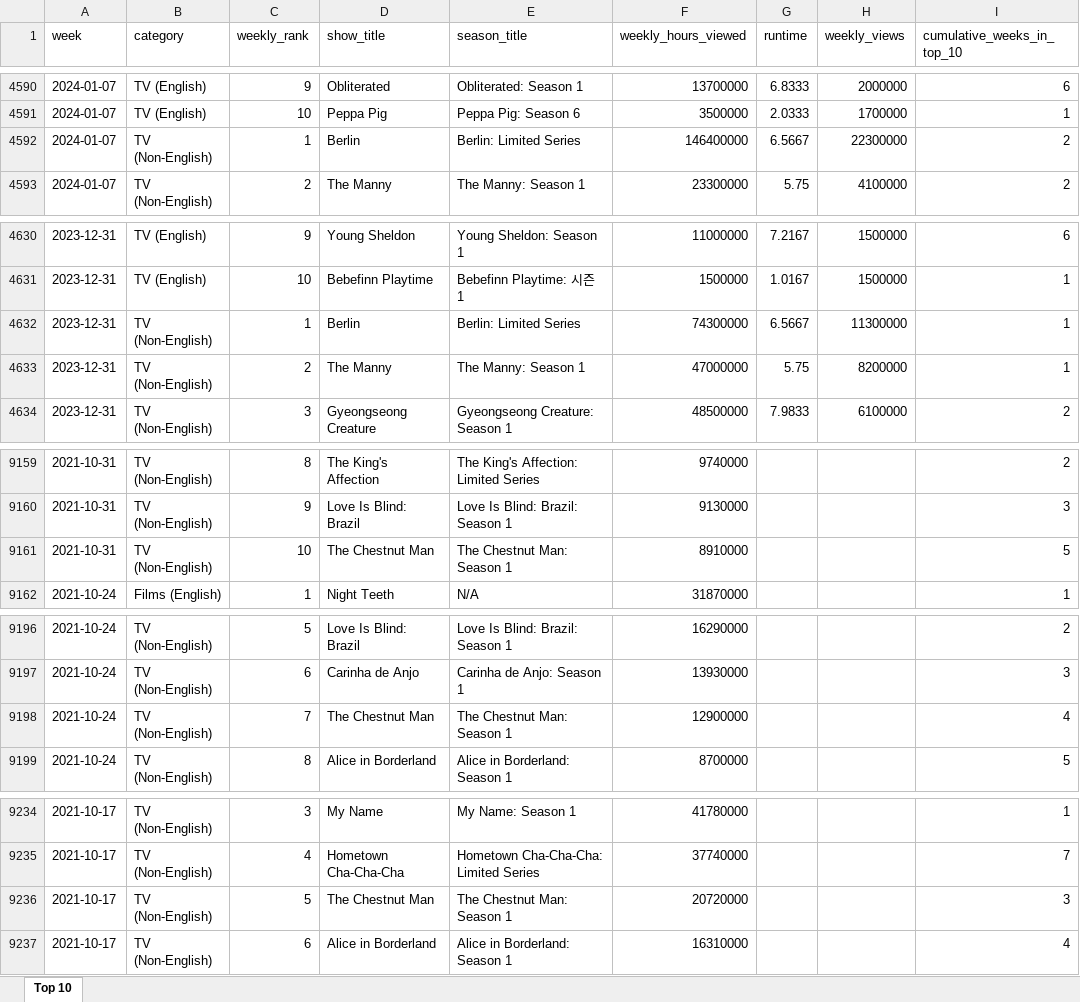
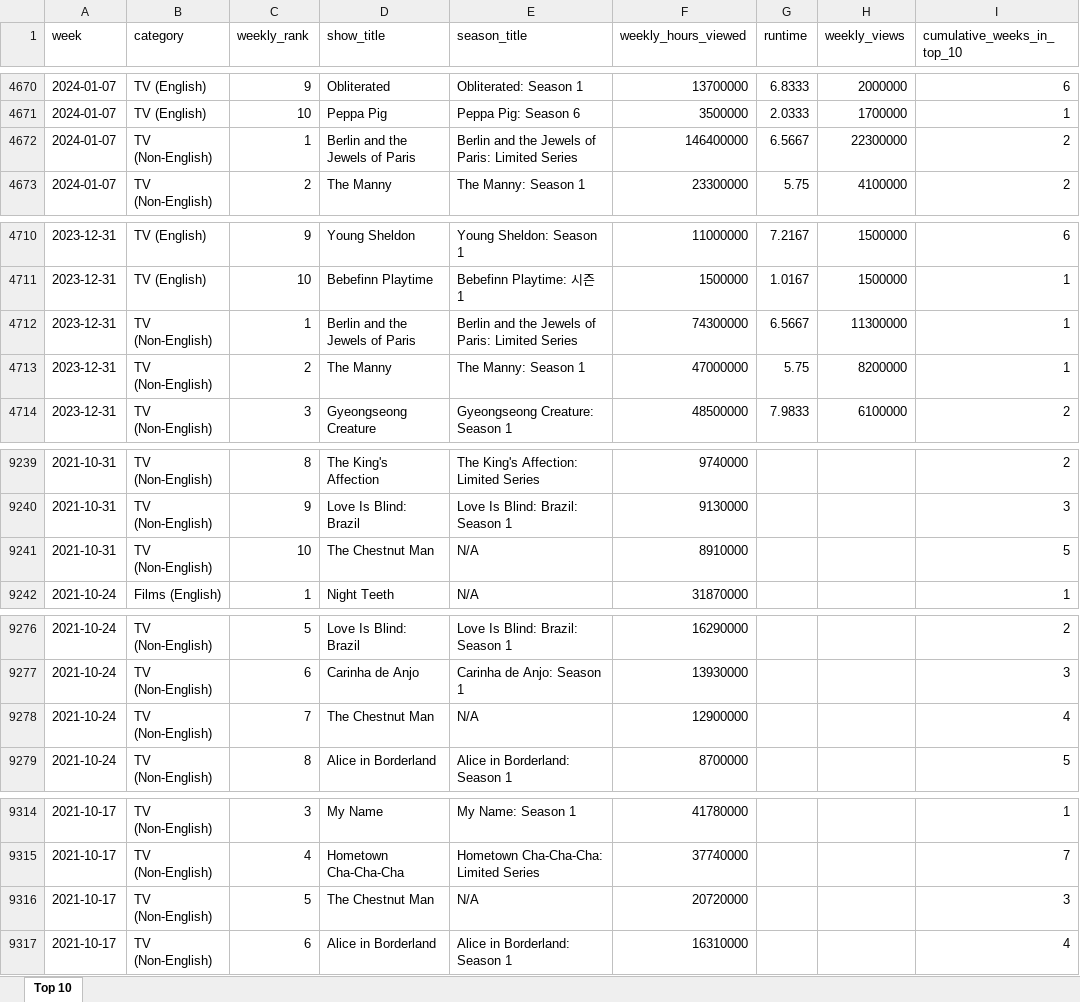
Before and after one commit to lerocha/netflixdb, an Excel workbook: src/main/resources/reports/all-weeks-global.xlsx, sheet Top 10, drawn as a sheet; only a part is shown, gaps mark what is left out; values as stored, in another font and other column widths than the file's, no borders; addresses are those after the commit; the diff covers the shown part only; the diff names each change by its address in the sheet, - before the commit and + after, or states it on an @@ line.

```diff
--- a/src/main/resources/reports/all-weeks-global.xlsx (sheet Top 10)
+++ b/src/main/resources/reports/all-weeks-global.xlsx (sheet Top 10)
-D4672 (show_title): Berlin
+D4672 (show_title): Berlin and the Jewels of Paris
-E4672 (season_title): Berlin: Limited Series
+E4672 (season_title): Berlin and the Jewels of Paris: Limited Series
-D4712 (show_title): Berlin
+D4712 (show_title): Berlin and the Jewels of Paris
-E4712 (season_title): Berlin: Limited Series
+E4712 (season_title): Berlin and the Jewels of Paris: Limited Series
-E9241 (season_title): The Chestnut Man: Season 1
+E9241 (season_title): N/A
-E9278 (season_title): The Chestnut Man: Season 1
+E9278 (season_title): N/A
-E9316 (season_title): The Chestnut Man: Season 1
+E9316 (season_title): N/A
```
Also changed, not shown: 80 added rows and 12 edited cells elsewhere in this sheet.
